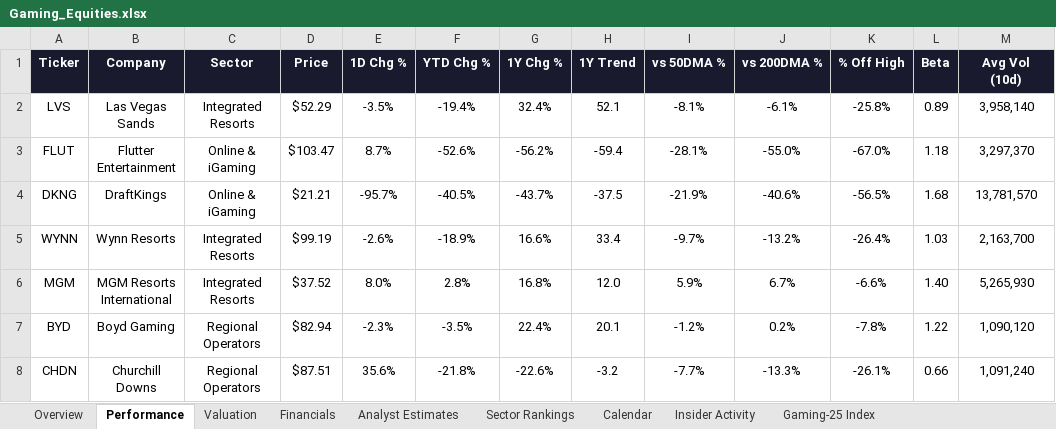
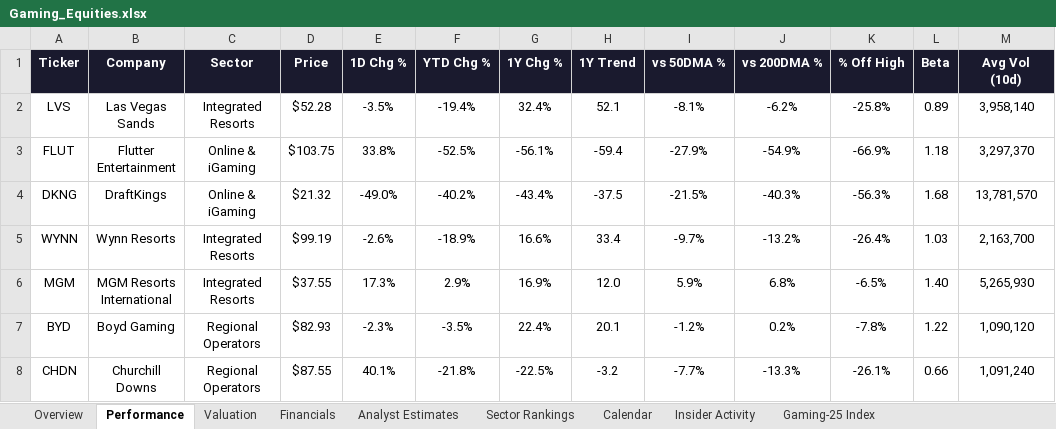
Before and after one commit to rdavidtooley-cpu/casino-gaming-intel, an Excel workbook: Gaming_Equities.xlsx, sheet Performance, drawn as a sheet; only a part is shown; values as stored, in another font and other column widths than the file's, no borders; the diff covers the shown part only; the diff names each change by its address in the sheet, - before the commit and + after, or states it on an @@ line.

```diff
--- a/Gaming_Equities.xlsx (sheet Performance)
+++ b/Gaming_Equities.xlsx (sheet Performance)
-D2 (Price): $52.29
+D2 (Price): $52.28
-J2 (vs 200DMA %): -6.1%
+J2 (vs 200DMA %): -6.2%
-D3 (Price): $103.47
+D3 (Price): $103.75
-E3 (1D Chg %): 8.7%
+E3 (1D Chg %): 33.8%
-F3 (YTD Chg %): -52.6%
+F3 (YTD Chg %): -52.5%
-G3 (1Y Chg %): -56.2%
+G3 (1Y Chg %): -56.1%
-I3 (vs 50DMA %): -28.1%
+I3 (vs 50DMA %): -27.9%
-J3 (vs 200DMA %): -55.0%
+J3 (vs 200DMA %): -54.9%
-K3 (% Off High): -67.0%
+K3 (% Off High): -66.9%
-D4 (Price): $21.21
+D4 (Price): $21.32
-E4 (1D Chg %): -95.7%
+E4 (1D Chg %): -49.0%
-F4 (YTD Chg %): -40.5%
+F4 (YTD Chg %): -40.2%
-G4 (1Y Chg %): -43.7%
+G4 (1Y Chg %): -43.4%
-I4 (vs 50DMA %): -21.9%
+I4 (vs 50DMA %): -21.5%
-J4 (vs 200DMA %): -40.6%
+J4 (vs 200DMA %): -40.3%
-K4 (% Off High): -56.5%
+K4 (% Off High): -56.3%
-D6 (Price): $37.52
+D6 (Price): $37.55
-E6 (1D Chg %): 8.0%
+E6 (1D Chg %): 17.3%
-F6 (YTD Chg %): 2.8%
+F6 (YTD Chg %): 2.9%
-G6 (1Y Chg %): 16.8%
+G6 (1Y Chg %): 16.9%
-J6 (vs 200DMA %): 6.7%
+J6 (vs 200DMA %): 6.8%
-K6 (% Off High): -6.6%
+K6 (% Off High): -6.5%
-D7 (Price): $82.94
+D7 (Price): $82.93
-D8 (Price): $87.51
+D8 (Price): $87.55
-E8 (1D Chg %): 35.6%
+E8 (1D Chg %): 40.1%
-G8 (1Y Chg %): -22.6%
+G8 (1Y Chg %): -22.5%
```
Also changed, not shown: 75 edited cells elsewhere in this sheet, sheet Overview, sheet Gaming-25 Index, sheet Sector Rankings, sheet Valuation, sheet Analyst Estimates, 9 other files.
